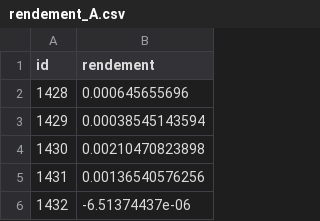
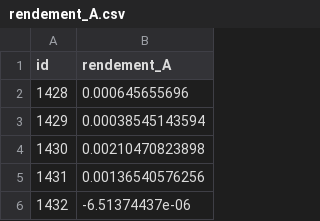
Before and after one commit to daemondragon/Dolphin, a CSV file: dataset/rendement_A.csv, drawn as a sheet; only a part is shown.

Commit message:
[ADD] get percent dataset if needed

```diff
--- a/dataset/rendement_A.csv
+++ b/dataset/rendement_A.csv
@@ -1,2 +1,2 @@
-id,rendement
+id,rendement_A
 1428,0.000645655696
```
Also changed, not shown: 10 other files.
